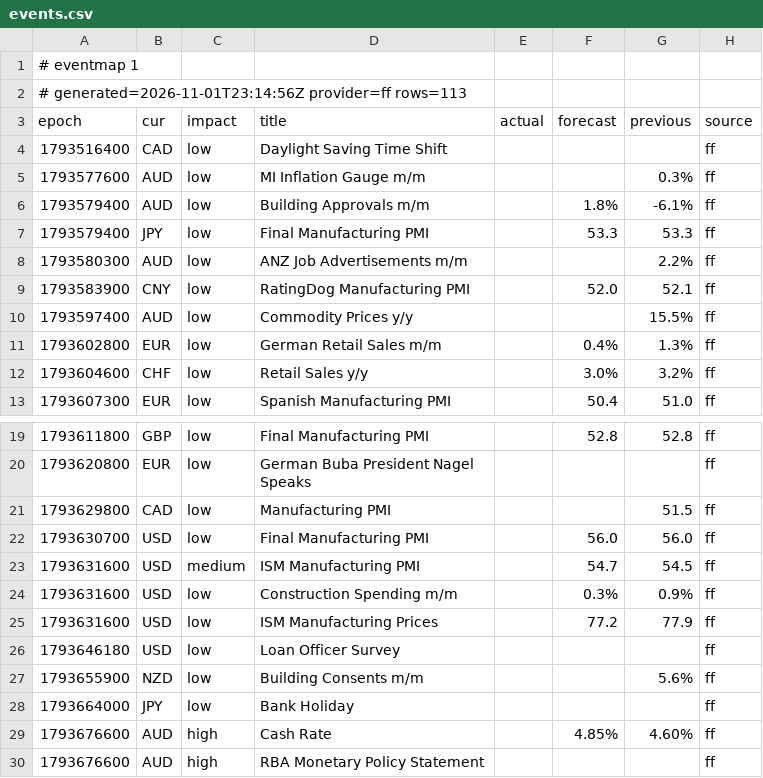
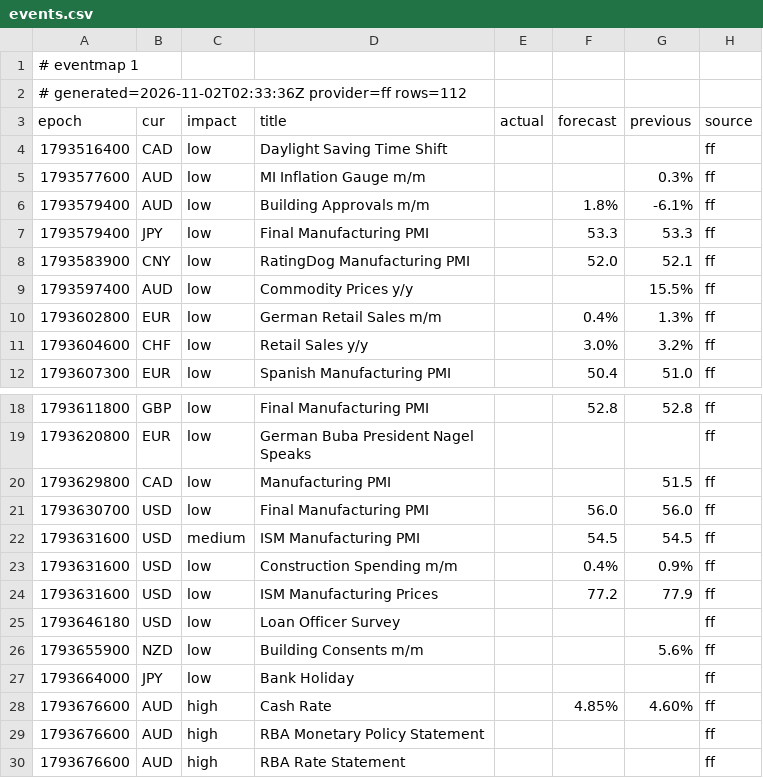
Before and after one commit to excalibur003/eventmap, a CSV file: feed/events.csv, drawn as a sheet; only a part is shown, gaps mark what is left out; the shorter side is filled out with more unchanged rows.

Commit message:
feed 2026-11-02T02:33:37Z

```diff
--- a/feed/events.csv
+++ b/feed/events.csv
@@ -1,3 +1,3 @@
 # eventmap 1
-# generated=2026-11-01T23:14:56Z provider=ff rows=113
+# generated=2026-11-02T02:33:36Z provider=ff rows=112
 epoch|cur|impact|title|actual|forecast|previous|source
@@ -7,3 +7,2 @@ epoch|cur|impact|title|actual|forecast|previous|source
 1793579400|JPY|low|Final Manufacturing PMI||53.3|53.3|ff
-1793580300|AUD|low|ANZ Job Advertisements m/m|||2.2%|ff
 1793583900|CNY|low|RatingDog Manufacturing PMI||52.0|52.1|ff
@@ -22,4 +21,4 @@ epoch|cur|impact|title|actual|forecast|previous|source
 1793630700|USD|low|Final Manufacturing PMI||56.0|56.0|ff
-1793631600|USD|medium|ISM Manufacturing PMI||54.7|54.5|ff
-1793631600|USD|low|Construction Spending m/m||0.3%|0.9%|ff
+1793631600|USD|medium|ISM Manufacturing PMI||54.5|54.5|ff
+1793631600|USD|low|Construction Spending m/m||0.4%|0.9%|ff
 1793631600|USD|low|ISM Manufacturing Prices||77.2|77.9|ff
```
